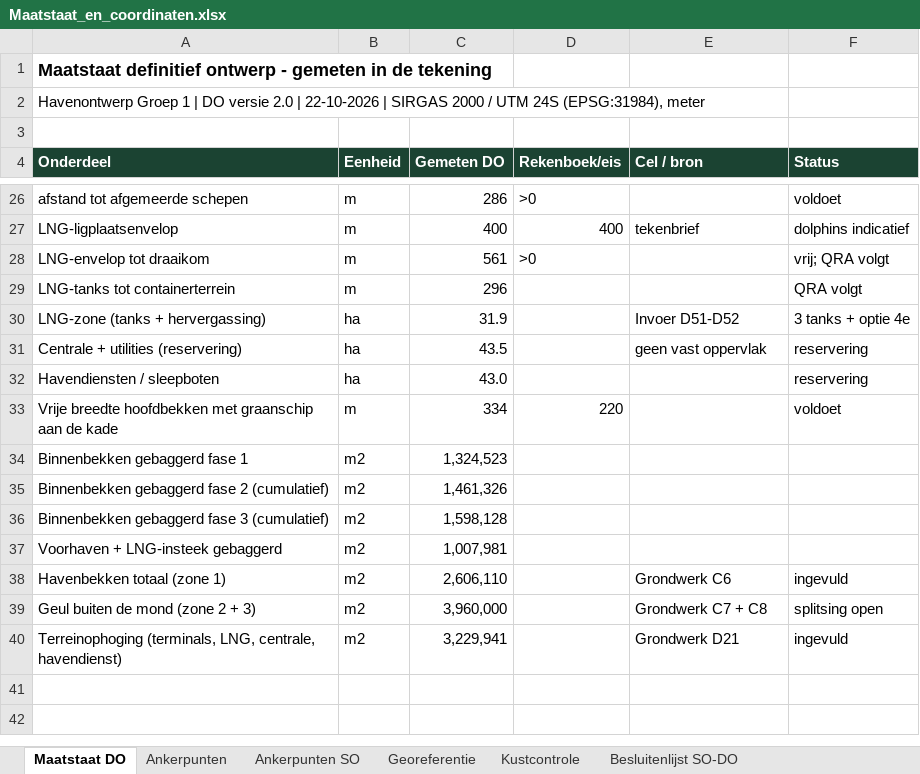
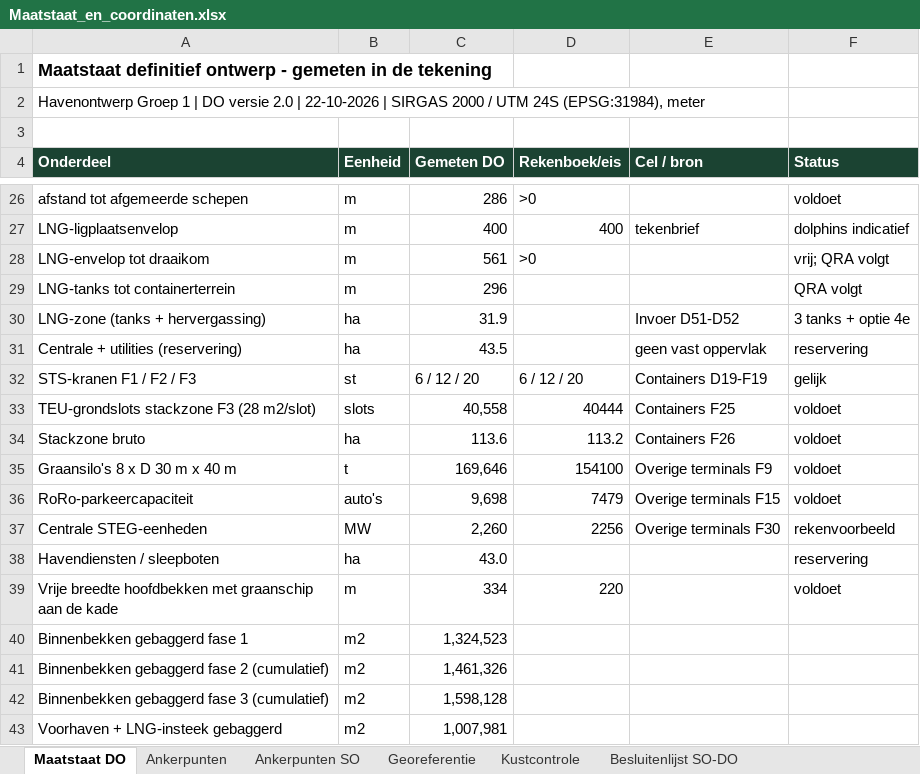
Before and after one commit to Rutmer2004/Leafletmap, an Excel workbook: Maatstaat/Maatstaat_en_coordinaten.xlsx, sheet Maatstaat DO, drawn as a sheet; only a part is shown, gaps mark what is left out; the shorter side is filled out with more unchanged rows; values as stored, in another font and other column widths than the file's, no borders; the diff names each change by its address in the sheet, - before the commit and + after, or states it on an @@ line.

```diff
--- a/Maatstaat/Maatstaat_en_coordinaten.xlsx (sheet Maatstaat DO)
+++ b/Maatstaat/Maatstaat_en_coordinaten.xlsx (sheet Maatstaat DO)
+row 32: STS-kranen F1 / F2 / F3 | st | 6 / 12 / 20 | 6 / 12 / 20 | Containers D19-F19 | gelijk
+row 33: TEU-grondslots stackzone F3 (28 m2/slot) | slots | 40,558 | 40444 | Containers F25 | voldoet
+row 34: Stackzone bruto | ha | 113.6 | 113.2 | Containers F26 | voldoet
+row 35: Graansilo's 8 x D 30 m x 40 m | t | 169,646 | 154100 | Overige terminals F9 | voldoet
+row 36: RoRo-parkeercapaciteit | auto's | 9,698 | 7479 | Overige terminals F15 | voldoet
+row 37: Centrale STEG-eenheden | MW | 2,260 | 2256 | Overige terminals F30 | rekenvoorbeeld
```
Also changed, not shown: Onderbouwing/Rekenboek_herontwerp_bijgewerkt.xlsx, 13 other files.
